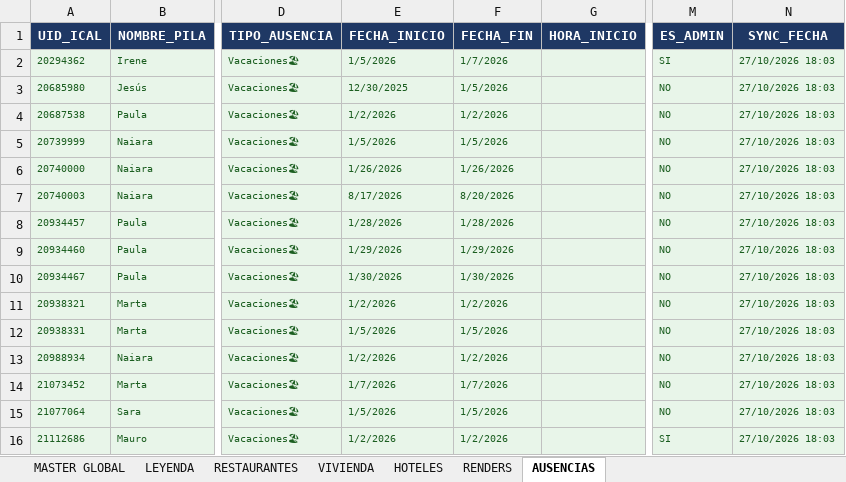
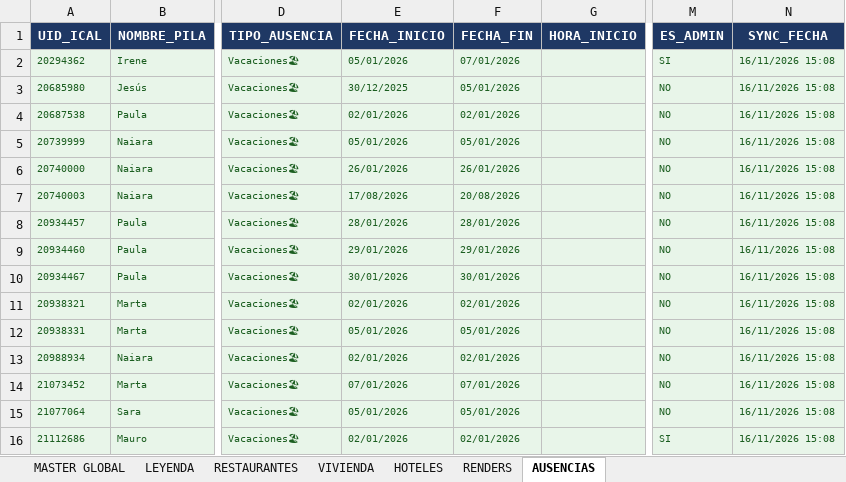
Before and after one commit to javierjimenezcisneros-create/apds-pm-estudio, an Excel workbook: PM_ESTUDIO_MASTER_COMPLETO.xlsx, sheet AUSENCIAS, drawn as a sheet; only a part is shown, gaps mark what is left out; values as stored, in another font and other column widths than the file's, no borders; the diff covers the shown part only; the diff names each change by its address in the sheet, - before the commit and + after, or states it on an @@ line.

```diff
--- a/PM_ESTUDIO_MASTER_COMPLETO.xlsx (sheet AUSENCIAS)
+++ b/PM_ESTUDIO_MASTER_COMPLETO.xlsx (sheet AUSENCIAS)
-E2 (FECHA_INICIO): 1/5/2026
+E2 (FECHA_INICIO): 05/01/2026
-F2 (FECHA_FIN): 1/7/2026
+F2 (FECHA_FIN): 07/01/2026
-N2:N16 (SYNC_FECHA): 27/10/2026 18:03
+N2:N16 (SYNC_FECHA): 16/11/2026 15:08
-E3 (FECHA_INICIO): 12/30/2025
+E3 (FECHA_INICIO): 30/12/2025
-F3 (FECHA_FIN): 1/5/2026
+F3 (FECHA_FIN): 05/01/2026
-E4 (FECHA_INICIO): 1/2/2026
+E4 (FECHA_INICIO): 02/01/2026
-F4 (FECHA_FIN): 1/2/2026
+F4 (FECHA_FIN): 02/01/2026
-E5 (FECHA_INICIO): 1/5/2026
+E5 (FECHA_INICIO): 05/01/2026
-F5 (FECHA_FIN): 1/5/2026
+F5 (FECHA_FIN): 05/01/2026
-E6 (FECHA_INICIO): 1/26/2026
+E6 (FECHA_INICIO): 26/01/2026
-F6 (FECHA_FIN): 1/26/2026
+F6 (FECHA_FIN): 26/01/2026
-E7 (FECHA_INICIO): 8/17/2026
+E7 (FECHA_INICIO): 17/08/2026
-F7 (FECHA_FIN): 8/20/2026
+F7 (FECHA_FIN): 20/08/2026
-E8 (FECHA_INICIO): 1/28/2026
+E8 (FECHA_INICIO): 28/01/2026
-F8 (FECHA_FIN): 1/28/2026
+F8 (FECHA_FIN): 28/01/2026
-E9 (FECHA_INICIO): 1/29/2026
+E9 (FECHA_INICIO): 29/01/2026
-F9 (FECHA_FIN): 1/29/2026
+F9 (FECHA_FIN): 29/01/2026
-E10 (FECHA_INICIO): 1/30/2026
+E10 (FECHA_INICIO): 30/01/2026
-F10 (FECHA_FIN): 1/30/2026
+F10 (FECHA_FIN): 30/01/2026
-E11 (FECHA_INICIO): 1/2/2026
+E11 (FECHA_INICIO): 02/01/2026
-F11 (FECHA_FIN): 1/2/2026
+F11 (FECHA_FIN): 02/01/2026
-E12 (FECHA_INICIO): 1/5/2026
+E12 (FECHA_INICIO): 05/01/2026
-F12 (FECHA_FIN): 1/5/2026
+F12 (FECHA_FIN): 05/01/2026
-E13 (FECHA_INICIO): 1/2/2026
+E13 (FECHA_INICIO): 02/01/2026
-F13 (FECHA_FIN): 1/2/2026
+F13 (FECHA_FIN): 02/01/2026
-E14 (FECHA_INICIO): 1/7/2026
+E14 (FECHA_INICIO): 07/01/2026
-F14 (FECHA_FIN): 1/7/2026
+F14 (FECHA_FIN): 07/01/2026
-E15 (FECHA_INICIO): 1/5/2026
+E15 (FECHA_INICIO): 05/01/2026
-F15 (FECHA_FIN): 1/5/2026
+F15 (FECHA_FIN): 05/01/2026
-E16 (FECHA_INICIO): 1/2/2026
+E16 (FECHA_INICIO): 02/01/2026
-F16 (FECHA_FIN): 1/2/2026
+F16 (FECHA_FIN): 02/01/2026
```
Also changed, not shown: 13 added rows and 276 edited cells elsewhere in this sheet.
